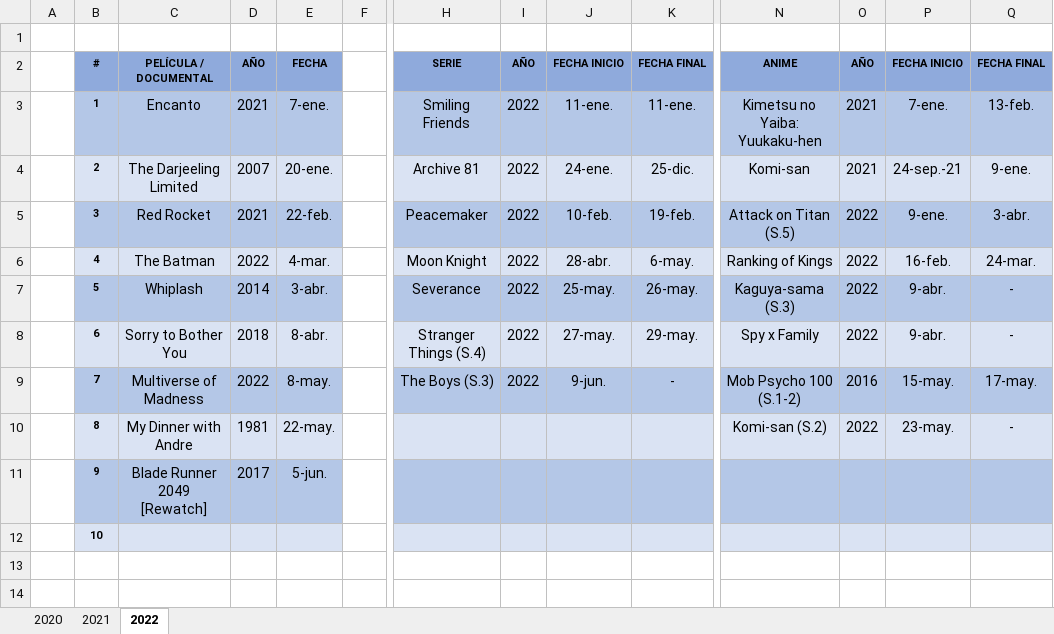
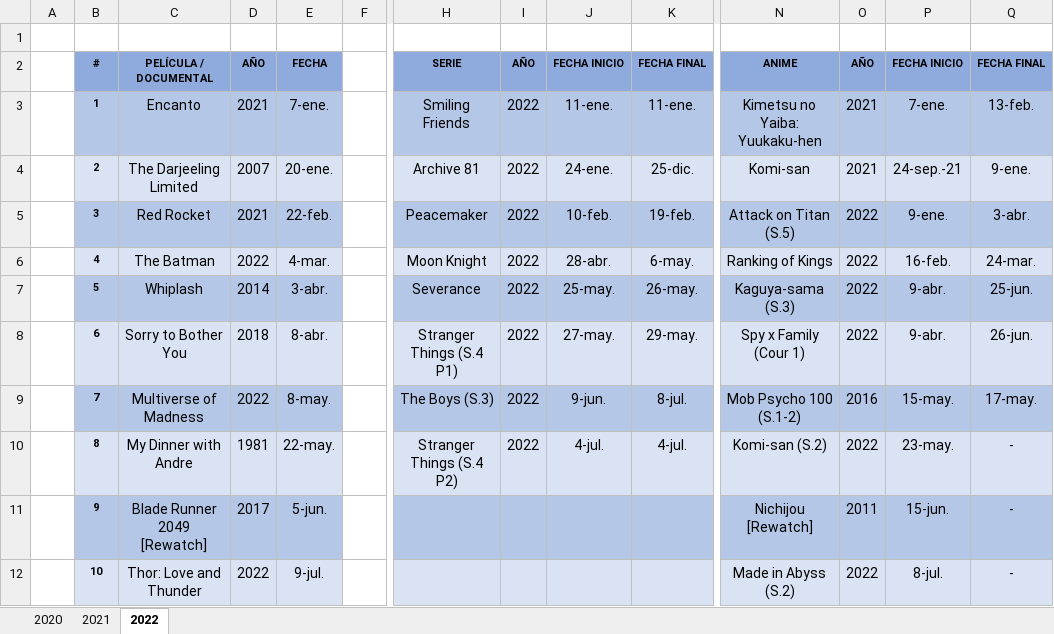
Before and after one commit to ucer0/ucer0.github.io, an Excel workbook: spreadsheets/Media.xlsx, sheet 2022, drawn as a sheet; only a part is shown, gaps mark what is left out; values as stored, in another font and other column widths than the file's, no borders; the diff names each change by its address in the sheet, - before the commit and + after, or states it on an @@ line.

```diff
--- a/spreadsheets/Media.xlsx (sheet 2022)
+++ b/spreadsheets/Media.xlsx (sheet 2022)
-Q7: -
+Q7: 25-jun.
-H8: Stranger Things (S.4)
+H8: Stranger Things (S.4 P1)
-N8: Spy x Family
+N8: Spy x Family (Cour 1)
-Q8: -
+Q8: 26-jun.
-K9: -
+K9: 8-jul.
-H10: (empty)
+H10: Stranger Things (S.4 P2)
-I10: (empty)
+I10: 2022
-J10: (empty)
+J10: 4-jul.
-K10: (empty)
+K10: 4-jul.
-N11: (empty)
+N11: Nichijou [Rewatch]
-O11: (empty)
+O11: 2011
-P11: (empty)
+P11: 15-jun.
-Q11:Q12: (empty)
+Q11:Q12: -
-C12: (empty)
+C12: Thor: Love and Thunder
-D12: (empty)
+D12: 2022
-E12: (empty)
+E12: 9-jul.
-N12: (empty)
+N12: Made in Abyss (S.2)
-O12: (empty)
+O12: 2022
-P12: (empty)
+P12: 8-jul.
```
Also changed, not shown: spreadsheets/Games.xlsx, 7 other files.
